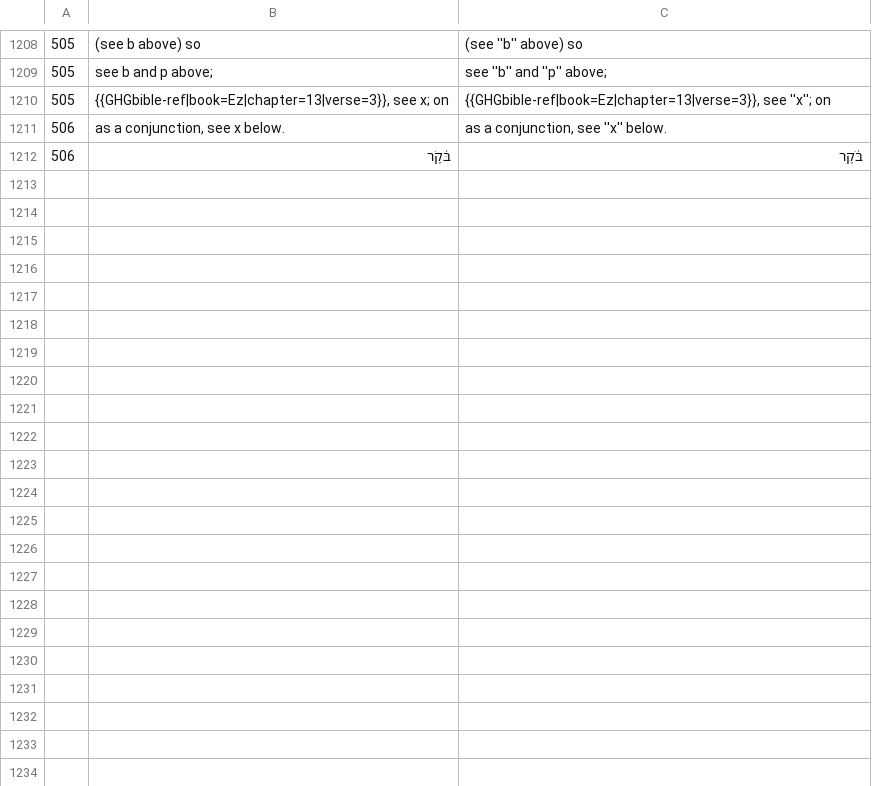
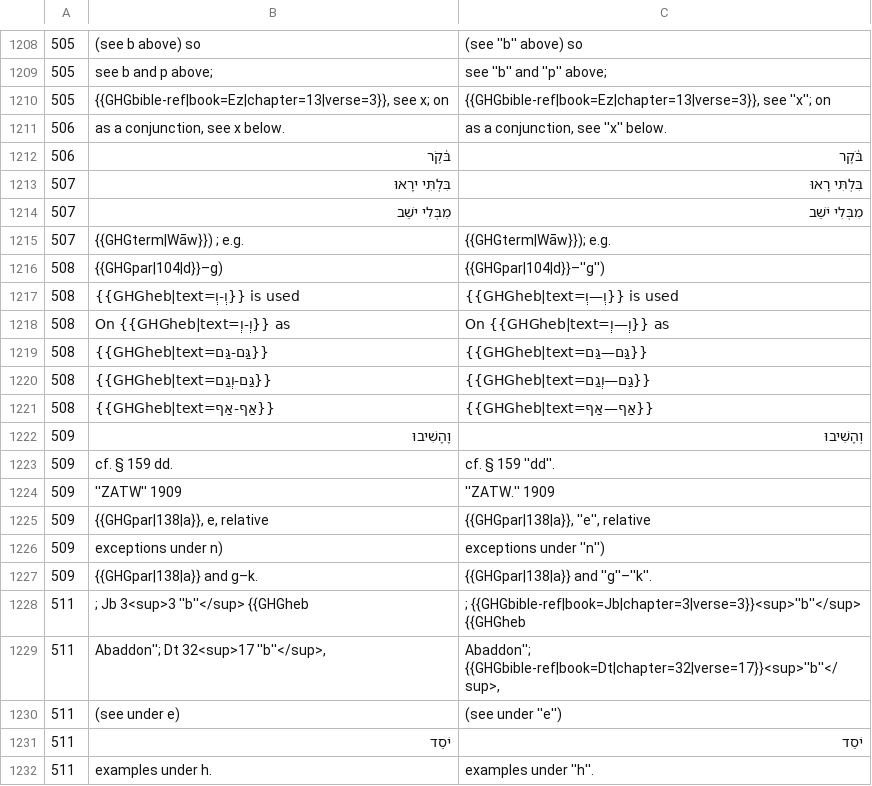
Before and after one commit to mitchellpalermo/Genesius-grammar, a TSV file: gesenius/proof/corrections.tsv, drawn as a sheet; only a part is shown, gaps mark what is left out; the diff covers the shown part only.

```diff
--- a/gesenius/proof/corrections.tsv
+++ b/gesenius/proof/corrections.tsv
@@ -1212 +1212,21 @@
 506	בּ֫קֶֹר	בֹּ֫קֶר
+507	בִּלְתִּי ירָאוּ	בִּלְתִּי רָאוּ
+507	מִבְּלִי ישֵׁב	מִבְּלִי יֹשֵׁב
+507	{{GHGterm|Wāw}}) ; e.g.	{{GHGterm|Wāw}}); e.g.
+508	{{GHGpar|104|d}}–g)	{{GHGpar|104|d}}–''g'')
+508	{{GHGheb|text=וְ-וְ}} is used	{{GHGheb|text=וְ—וְ}} is used
+508	On {{GHGheb|text=וְ-וְ}} as	On {{GHGheb|text=וְ—וְ}} as
+508	{{GHGheb|text=גַּם-גַּם}}	{{GHGheb|text=גַּם—גַּם}}
+508	{{GHGheb|text=גַּם-וְגַם}}	{{GHGheb|text=גַּם—וְגַם}}
+508	{{GHGheb|text=אַף-אַף}}	{{GHGheb|text=אַף—אַף}}
+509	וָהָשִׁיבוּ	וְהָשִׁיבוּ
+509	cf. § 159 dd.	cf. § 159 ''dd''.
+509	''ZATW'' 1909	''ZATW.'' 1909
+509	{{GHGpar|138|a}}, e, relative	{{GHGpar|138|a}}, ''e'', relative
+509	exceptions under n)	exceptions under ''n'')
+509	{{GHGpar|138|a}} and g–k.	{{GHGpar|138|a}} and ''g''–''k''.
+511	; Jb 3<sup>3 ''b''</sup> {{GHGheb	; {{GHGbible-ref|book=Jb|chapter=3|verse=3}}<sup>''b''</sup> {{GHGheb
+511	Abaddon''; Dt 32<sup>17 ''b''</sup>,	Abaddon''; {{GHGbible-ref|book=Dt|chapter=32|verse=17}}<sup>''b''</sup>,
+511	(see under e)	(see under ''e'')
+511	יׄסֵד	יֹסֵד
+511	examples under h.	examples under ''h''.
```
Also changed, not shown: 35 added rows elsewhere in this file, gesenius/proof/review.tsv, gesenius/proof/runs.tsv, 13 other files.
